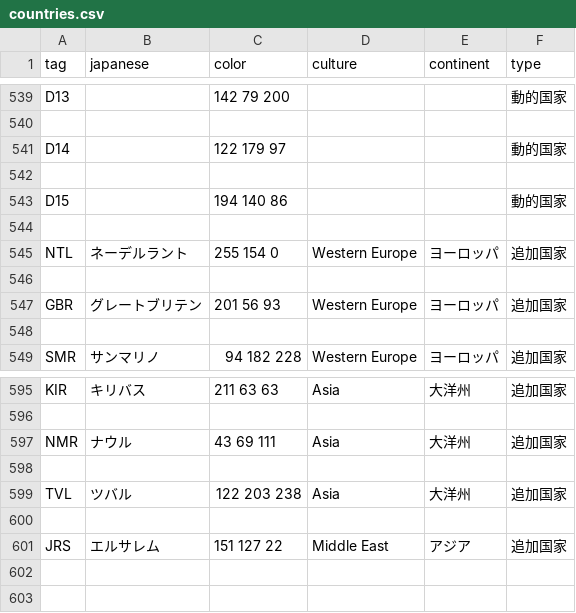
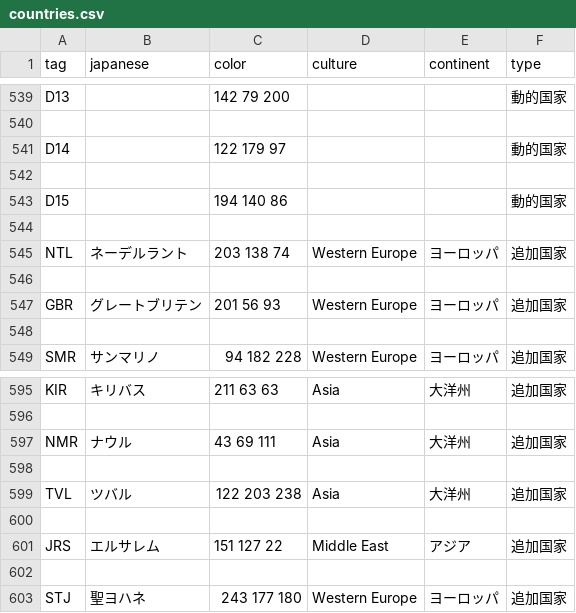
Before and after one commit to EGN-development-team/EGN_add_country_tags, a CSV file: tna/countries.csv, drawn as a sheet; only a part is shown, gaps mark what is left out.

```diff
--- a/tna/countries.csv
+++ b/tna/countries.csv
@@ -544,3 +544,3 @@ D15,,194 140 86,,,動的国家
 
-NTL,ネーデルラント,255 154 0,Western Europe,ヨーロッパ,追加国家
+NTL,ネーデルラント,203 138 74,Western Europe,ヨーロッパ,追加国家
 
@@ -601 +601,3 @@ TVL,ツバル,122 203 238,Asia,大洋州,追加国家
 JRS,エルサレム,151 127 22,Middle East,アジア,追加国家
+
+STJ,聖ヨハネ,243 177 180,Western Europe,ヨーロッパ,追加国家
```
Also changed, not shown: tna/cosmetic.csv, 4 other files.
